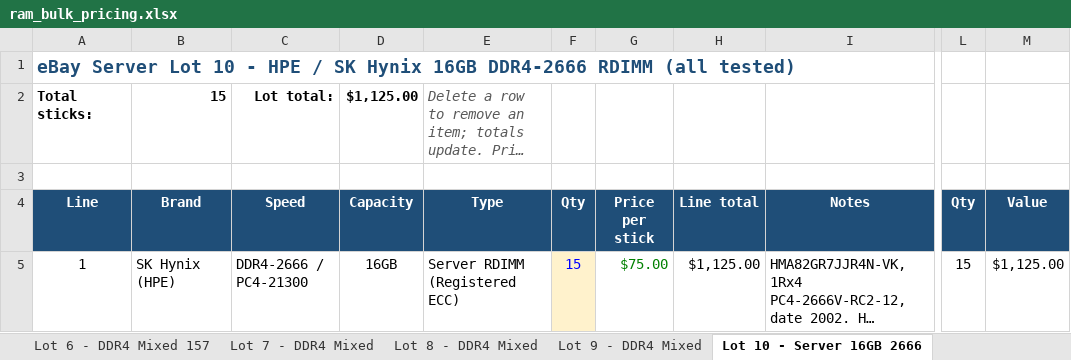
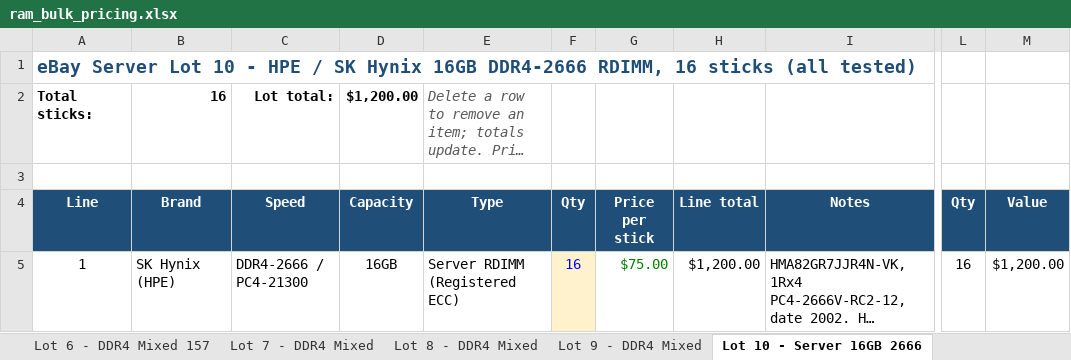
Before and after one commit to bgallaher-lgtm/Claude, an Excel workbook: ram_bulk_pricing.xlsx, sheet Lot 10 - Server 16GB 2666, drawn as a sheet; only a part is shown, gaps mark what is left out; long unchanged cells end in …; values as stored, in another font and other column widths than the file's, no borders; the diff names each change by its address in the sheet, - before the commit and + after, or states it on an @@ line.

```diff
--- a/ram_bulk_pricing.xlsx (sheet Lot 10 - Server 16GB 2666)
+++ b/ram_bulk_pricing.xlsx (sheet Lot 10 - Server 16GB 2666)
-A1 (Line): …16GB DDR4-2666 RDIMM (all tested)
+A1 (Line): …16GB DDR4-2666 RDIMM, 16 sticks (all tested)
-B2 (Brand): 15
+B2 (Brand): 16
-D2 (Capacity): $1,125.00
+D2 (Capacity): $1,200.00
-F5 (Qty): 15
+F5 (Qty): 16
-H5 (Line total): $1,125.00
+H5 (Line total): $1,200.00
-L5 (Qty): 15
+L5 (Qty): 16
-M5 (Value): $1,125.00
+M5 (Value): $1,200.00
```
Also changed, not shown: sheet Lots - Server, sheet All Listings, 1 other file.
